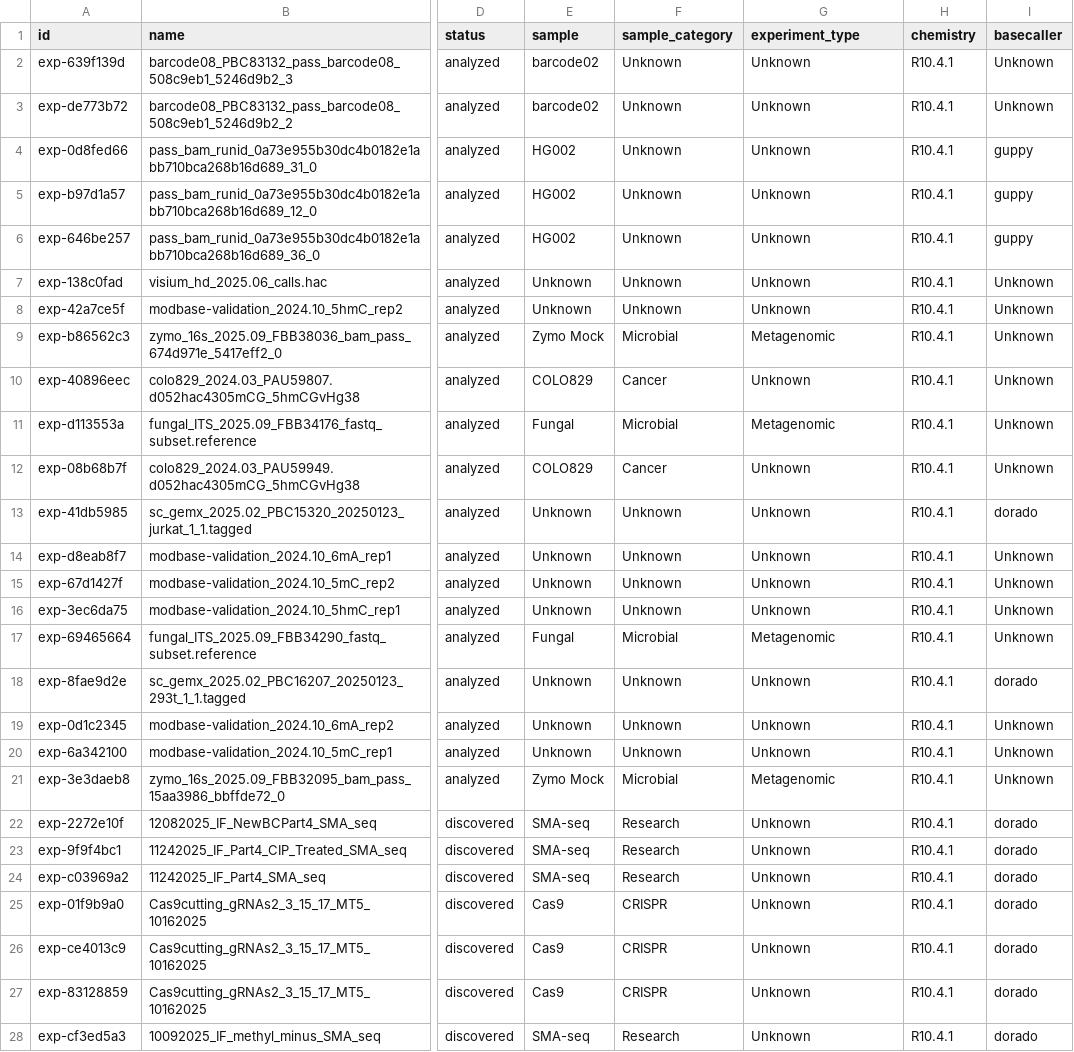
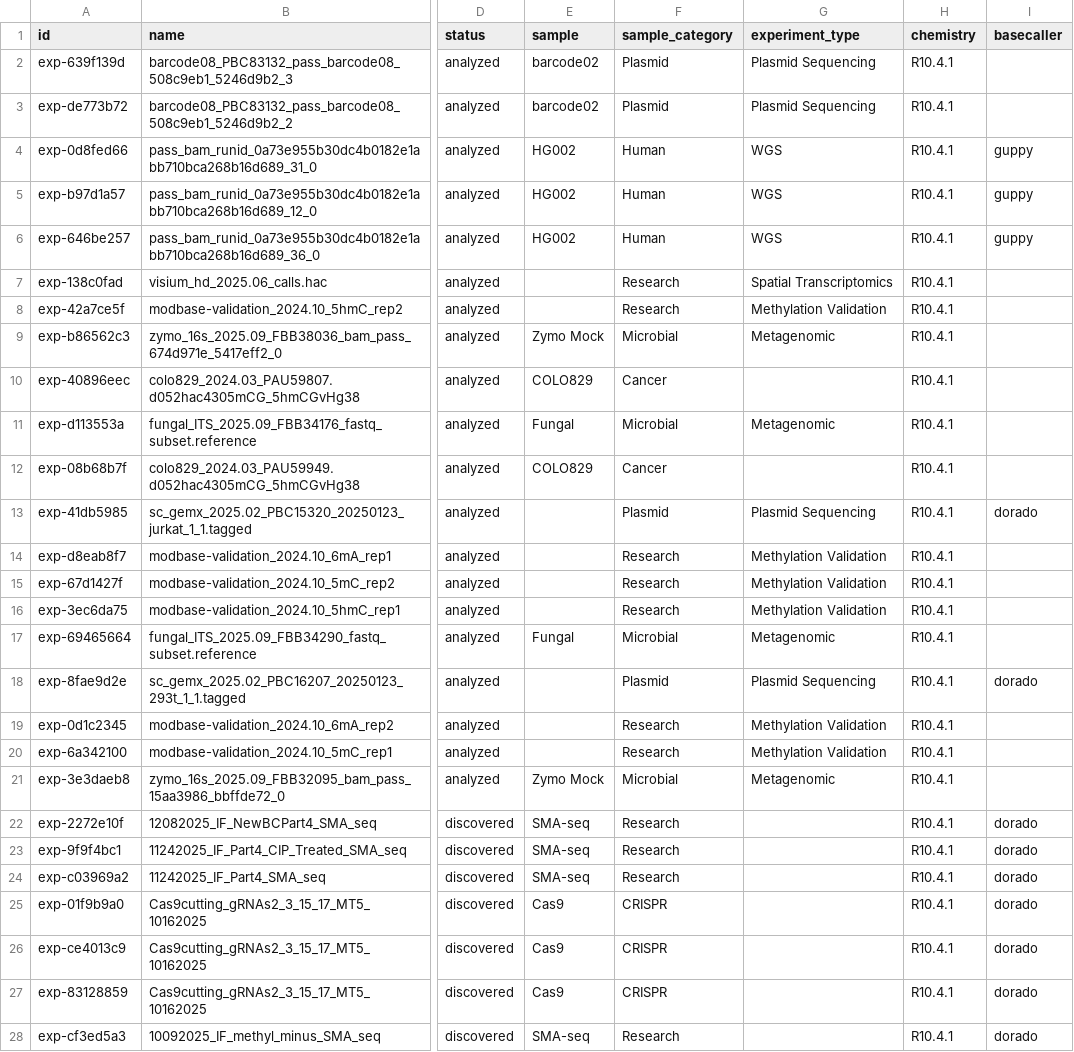
Before and after one commit to Single-Molecule-Sequencing/ont-ecosystem, a CSV file: data/experiment_registry.csv, drawn as a sheet; only a part is shown, gaps mark what is left out; the diff covers the shown part only; the diff names each change by its address in the sheet, - before the commit and + after, or states it on an @@ line.

```diff
--- a/data/experiment_registry.csv
+++ b/data/experiment_registry.csv
-F2:F3 (sample_category): Unknown
+F2:F3 (sample_category): Plasmid
-G2:G3 (experiment_type): Unknown
+G2:G3 (experiment_type): Plasmid Sequencing
-I2:I3 (basecaller): Unknown
+I2:I3 (basecaller): (empty)
-F4:F6 (sample_category): Unknown
+F4:F6 (sample_category): Human
-G4:G6 (experiment_type): Unknown
+G4:G6 (experiment_type): WGS
-E7:E8 (sample): Unknown
+E7:E8 (sample): (empty)
-F7:F8 (sample_category): Unknown
+F7:F8 (sample_category): Research
-G7 (experiment_type): Unknown
+G7 (experiment_type): Spatial Transcriptomics
-I7:I12 (basecaller): Unknown
+I7:I12 (basecaller): (empty)
-G8 (experiment_type): Unknown
+G8 (experiment_type): Methylation Validation
-G10 (experiment_type): Unknown
+G10 (experiment_type): (empty)
-G12 (experiment_type): Unknown
+G12 (experiment_type): (empty)
-E13:E16 (sample): Unknown
+E13:E16 (sample): (empty)
-F13 (sample_category): Unknown
+F13 (sample_category): Plasmid
-G13 (experiment_type): Unknown
+G13 (experiment_type): Plasmid Sequencing
-F14:F16 (sample_category): Unknown
+F14:F16 (sample_category): Research
-G14:G16 (experiment_type): Unknown
+G14:G16 (experiment_type): Methylation Validation
-I14:I17 (basecaller): Unknown
+I14:I17 (basecaller): (empty)
-E18:E20 (sample): Unknown
+E18:E20 (sample): (empty)
-F18 (sample_category): Unknown
+F18 (sample_category): Plasmid
-G18 (experiment_type): Unknown
+G18 (experiment_type): Plasmid Sequencing
-F19:F20 (sample_category): Unknown
+F19:F20 (sample_category): Research
-G19:G20 (experiment_type): Unknown
+G19:G20 (experiment_type): Methylation Validation
-I19:I21 (basecaller): Unknown
+I19:I21 (basecaller): (empty)
-G22:G28 (experiment_type): Unknown
+G22:G28 (experiment_type): (empty)
```
Also changed, not shown: 72 edited cells elsewhere in this file, 2 other files.
